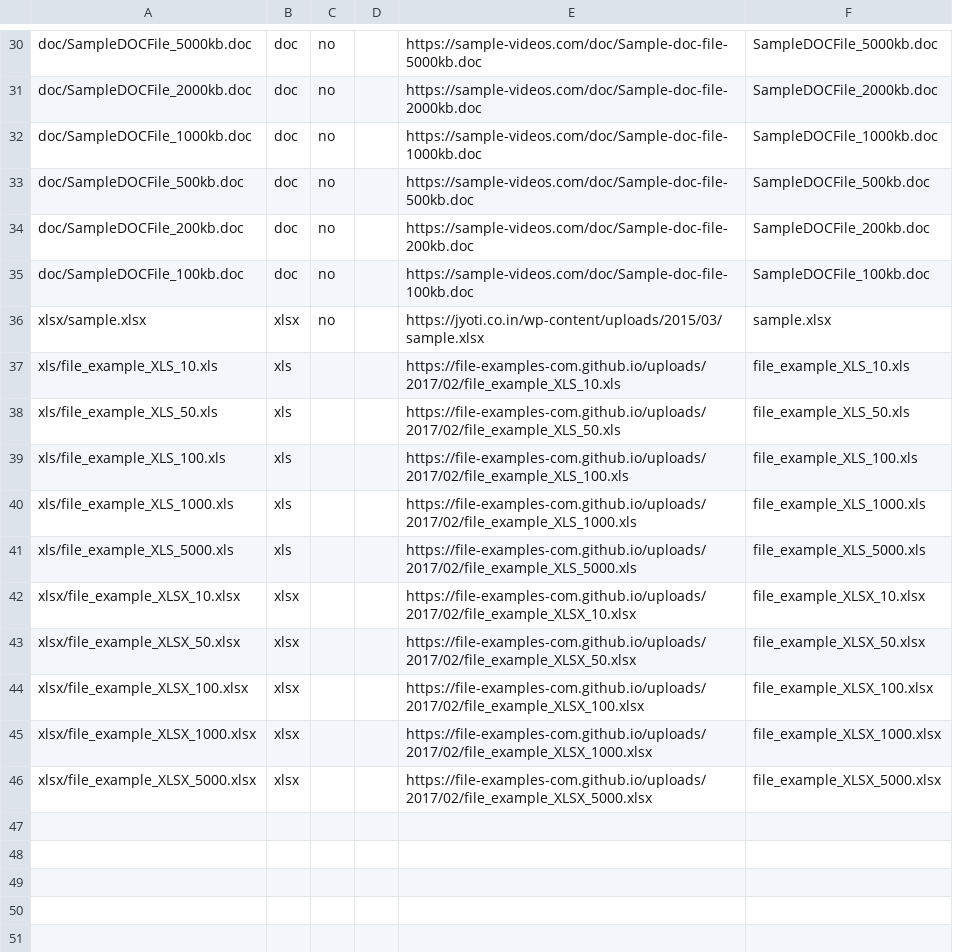
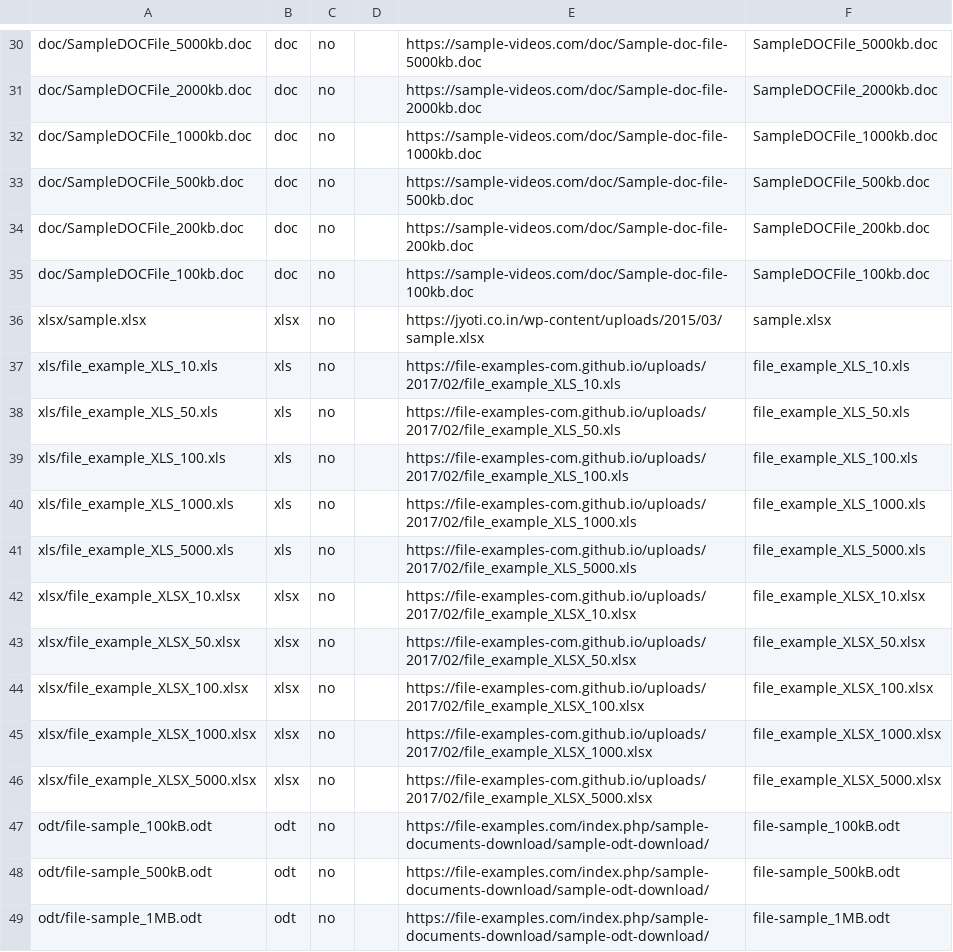
Before and after one commit to opendocument-app/OpenDocument.test, a CSV file: index.csv, drawn as a sheet; only a part is shown, gaps mark what is left out.

```diff
--- a/index.csv
+++ b/index.csv
@@ -36,11 +36,14 @@ doc/SampleDOCFile_100kb.doc,doc,no,,https://sample-videos.com/doc/Sample-doc-fil
 xlsx/sample.xlsx,xlsx,no,,https://jyoti.co.in/wp-content/uploads/2015/03/sample.xlsx,sample.xlsx
-xls/file_example_XLS_10.xls,xls,,,https://file-examples-com.github.io/uploads/2017/02/file_example_XLS_10.xls,file_example_XLS_10.xls
-xls/file_example_XLS_50.xls,xls,,,https://file-examples-com.github.io/uploads/2017/02/file_example_XLS_50.xls,file_example_XLS_50.xls
-xls/file_example_XLS_100.xls,xls,,,https://file-examples-com.github.io/uploads/2017/02/file_example_XLS_100.xls,file_example_XLS_100.xls
-xls/file_example_XLS_1000.xls,xls,,,https://file-examples-com.github.io/uploads/2017/02/file_example_XLS_1000.xls,file_example_XLS_1000.xls
-xls/file_example_XLS_5000.xls,xls,,,https://file-examples-com.github.io/uploads/2017/02/file_example_XLS_5000.xls,file_example_XLS_5000.xls
-xlsx/file_example_XLSX_10.xlsx,xlsx,,,https://file-examples-com.github.io/uploads/2017/02/file_example_XLSX_10.xlsx,file_example_XLSX_10.xlsx
-xlsx/file_example_XLSX_50.xlsx,xlsx,,,https://file-examples-com.github.io/uploads/2017/02/file_example_XLSX_50.xlsx,file_example_XLSX_50.xlsx
-xlsx/file_example_XLSX_100.xlsx,xlsx,,,https://file-examples-com.github.io/uploads/2017/02/file_example_XLSX_100.xlsx,file_example_XLSX_100.xlsx
-xlsx/file_example_XLSX_1000.xlsx,xlsx,,,https://file-examples-com.github.io/uploads/2017/02/file_example_XLSX_1000.xlsx,file_example_XLSX_1000.xlsx
-xlsx/file_example_XLSX_5000.xlsx,xlsx,,,https://file-examples-com.github.io/uploads/2017/02/file_example_XLSX_5000.xlsx,file_example_XLSX_5000.xlsx
+xls/file_example_XLS_10.xls,xls,no,,https://file-examples-com.github.io/uploads/2017/02/file_example_XLS_10.xls,file_example_XLS_10.xls
+xls/file_example_XLS_50.xls,xls,no,,https://file-examples-com.github.io/uploads/2017/02/file_example_XLS_50.xls,file_example_XLS_50.xls
+xls/file_example_XLS_100.xls,xls,no,,https://file-examples-com.github.io/uploads/2017/02/file_example_XLS_100.xls,file_example_XLS_100.xls
+xls/file_example_XLS_1000.xls,xls,no,,https://file-examples-com.github.io/uploads/2017/02/file_example_XLS_1000.xls,file_example_XLS_1000.xls
+xls/file_example_XLS_5000.xls,xls,no,,https://file-examples-com.github.io/uploads/2017/02/file_example_XLS_5000.xls,file_example_XLS_5000.xls
+xlsx/file_example_XLSX_10.xlsx,xlsx,no,,https://file-examples-com.github.io/uploads/2017/02/file_example_XLSX_10.xlsx,file_example_XLSX_10.xlsx
+xlsx/file_example_XLSX_50.xlsx,xlsx,no,,https://file-examples-com.github.io/uploads/2017/02/file_example_XLSX_50.xlsx,file_example_XLSX_50.xlsx
+xlsx/file_example_XLSX_100.xlsx,xlsx,no,,https://file-examples-com.github.io/uploads/2017/02/file_example_XLSX_100.xlsx,file_example_XLSX_100.xlsx
+xlsx/file_example_XLSX_1000.xlsx,xlsx,no,,https://file-examples-com.github.io/uploads/2017/02/file_example_XLSX_1000.xlsx,file_example_XLSX_1000.xlsx
+xlsx/file_example_XLSX_5000.xlsx,xlsx,no,,https://file-examples-com.github.io/uploads/2017/02/file_example_XLSX_5000.xlsx,file_example_XLSX_5000.xlsx
+odt/file-sample_100kB.odt,odt,no,,https://file-examples.com/index.php/sample-documents-download/sample-odt-download/,file-sample_100kB.odt
+odt/file-sample_500kB.odt,odt,no,,https://file-examples.com/index.php/sample-documents-download/sample-odt-download/,file-sample_500kB.odt
+odt/file-sample_1MB.odt,odt,no,,https://file-examples.com/index.php/sample-documents-download/sample-odt-download/,file-sample_1MB.odt
```
Also changed, not shown: 3 other files.
